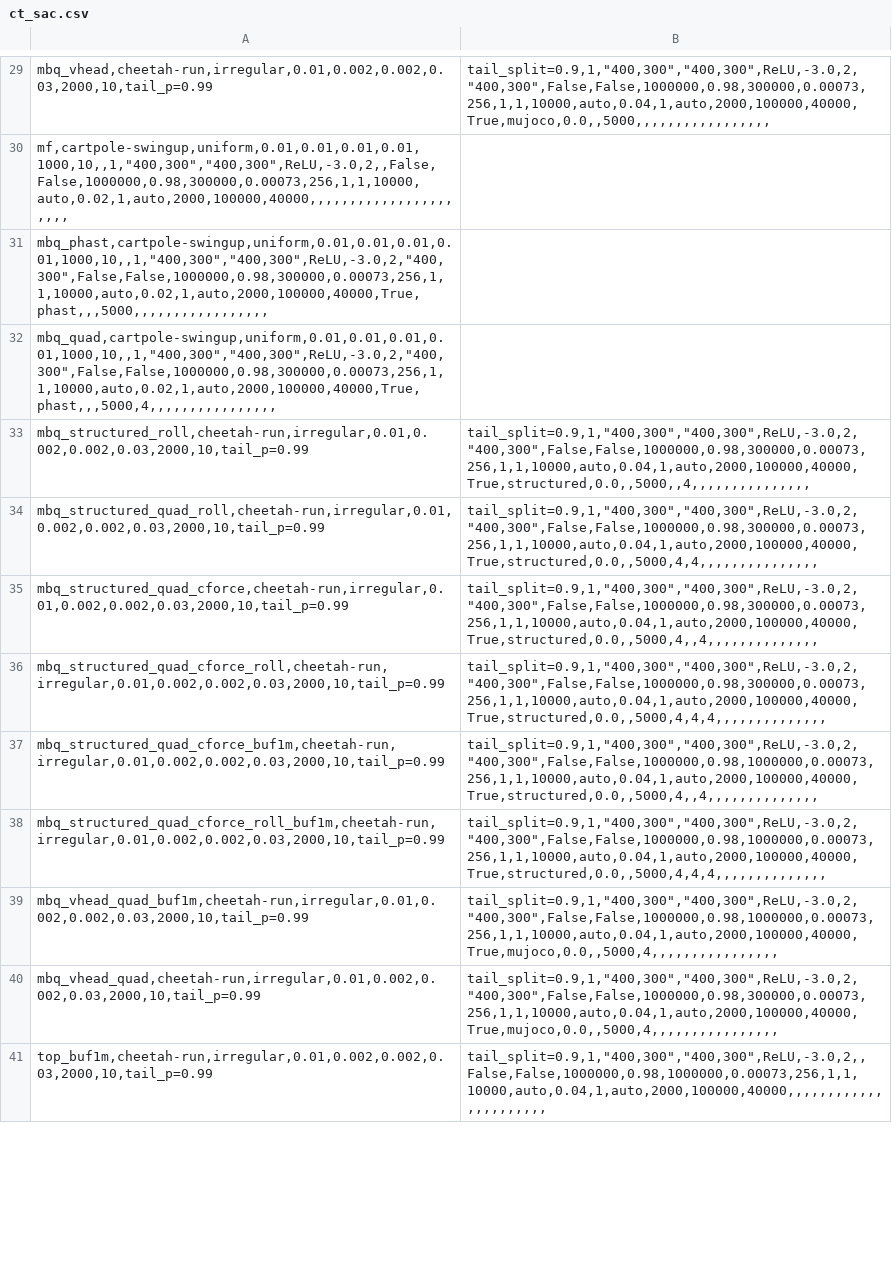
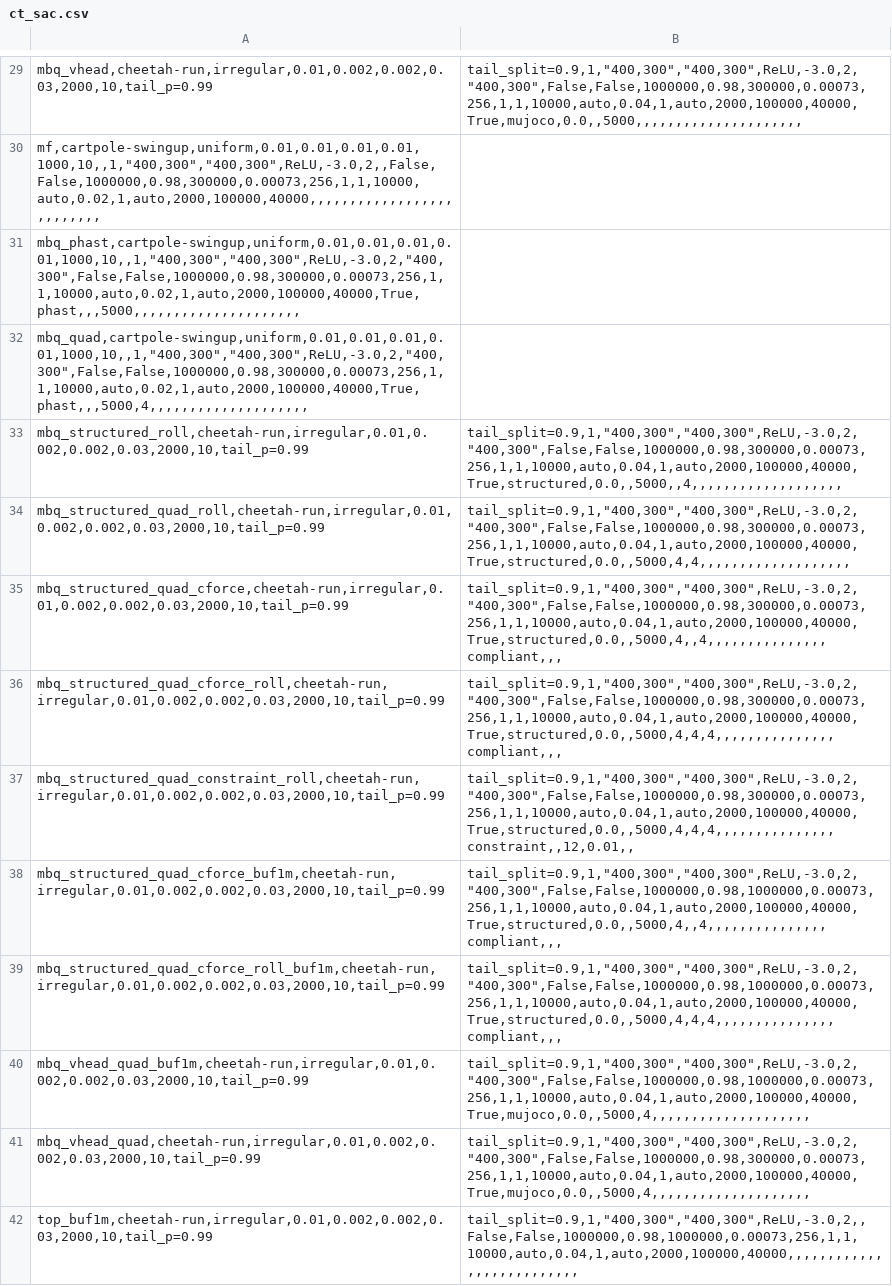
Before and after one commit to sebale16/ct-rl, a CSV file: benchmarks/hyperparams/ct_sac.csv, drawn as a sheet; only a part is shown, gaps mark what is left out; addresses are those after the commit; the diff covers the shown part only; the diff names each change by its address in the sheet, - before the commit and + after, or states it on an @@ line.

```diff
--- a/benchmarks/hyperparams/ct_sac.csv
+++ b/benchmarks/hyperparams/ct_sac.csv
-B29: tail_split=0.9,1,"400,300","400,300",ReLU,-3.0,2,"400,300",False,False,1000000,0.98,300000,0.00073,256,1,1,10000,auto,0.04,1,auto,2000,100000,40000,True,mujoco,0.0,,5000,,,,,,,,,,,,,,,,,
+B29: tail_split=0.9,1,"400,300","400,300",ReLU,-3.0,2,"400,300",False,False,1000000,0.98,300000,0.00073,256,1,1,10000,auto,0.04,1,auto,2000,100000,40000,True,mujoco,0.0,,5000,,,,,,,,,,,,,,,,,,,,,
-A30: mf,cartpole-swingup,uniform,0.01,0.01,0.01,0.01,1000,10,,1,"400,300","400,300",ReLU,-3.0,2,,False,False,1000000,0.98,300000,0.00073,256,1,1,10000,auto,0.02,1,auto,2000,100000,40000,,,,,,,,,,,,,,,,,,,,,,
+A30: mf,cartpole-swingup,uniform,0.01,0.01,0.01,0.01,1000,10,,1,"400,300","400,300",ReLU,-3.0,2,,False,False,1000000,0.98,300000,0.00073,256,1,1,10000,auto,0.02,1,auto,2000,100000,40000,,,,,,,,,,,,,,,,,,,,,,,,,,
-A31: mbq_phast,cartpole-swingup,uniform,0.01,0.01,0.01,0.01,1000,10,,1,"400,300","400,300",ReLU,-3.0,2,"400,300",False,False,1000000,0.98,300000,0.00073,256,1,1,10000,auto,0.02,1,auto,2000,100000,40000,True,phast,,,5000,,,,,,,,,,,,,,,,,
+A31: mbq_phast,cartpole-swingup,uniform,0.01,0.01,0.01,0.01,1000,10,,1,"400,300","400,300",ReLU,-3.0,2,"400,300",False,False,1000000,0.98,300000,0.00073,256,1,1,10000,auto,0.02,1,auto,2000,100000,40000,True,phast,,,5000,,,,,,,,,,,,,,,,,,,,,
-A32: mbq_quad,cartpole-swingup,uniform,0.01,0.01,0.01,0.01,1000,10,,1,"400,300","400,300",ReLU,-3.0,2,"400,300",False,False,1000000,0.98,300000,0.00073,256,1,1,10000,auto,0.02,1,auto,2000,100000,40000,True,phast,,,5000,4,,,,,,,,,,,,,,,,
+A32: mbq_quad,cartpole-swingup,uniform,0.01,0.01,0.01,0.01,1000,10,,1,"400,300","400,300",ReLU,-3.0,2,"400,300",False,False,1000000,0.98,300000,0.00073,256,1,1,10000,auto,0.02,1,auto,2000,100000,40000,True,phast,,,5000,4,,,,,,,,,,,,,,,,,,,,
-B33: tail_split=0.9,1,"400,300","400,300",ReLU,-3.0,2,"400,300",False,False,1000000,0.98,300000,0.00073,256,1,1,10000,auto,0.04,1,auto,2000,100000,40000,True,structured,0.0,,5000,,4,,,,,,,,,,,,,,,
+B33: tail_split=0.9,1,"400,300","400,300",ReLU,-3.0,2,"400,300",False,False,1000000,0.98,300000,0.00073,256,1,1,10000,auto,0.04,1,auto,2000,100000,40000,True,structured,0.0,,5000,,4,,,,,,,,,,,,,,,,,,,
-B34: tail_split=0.9,1,"400,300","400,300",ReLU,-3.0,2,"400,300",False,False,1000000,0.98,300000,0.00073,256,1,1,10000,auto,0.04,1,auto,2000,100000,40000,True,structured,0.0,,5000,4,4,,,,,,,,,,,,,,,
+B34: tail_split=0.9,1,"400,300","400,300",ReLU,-3.0,2,"400,300",False,False,1000000,0.98,300000,0.00073,256,1,1,10000,auto,0.04,1,auto,2000,100000,40000,True,structured,0.0,,5000,4,4,,,,,,,,,,,,,,,,,,,
-B35: tail_split=0.9,1,"400,300","400,300",ReLU,-3.0,2,"400,300",False,False,1000000,0.98,300000,0.00073,256,1,1,10000,auto,0.04,1,auto,2000,100000,40000,True,structured,0.0,,5000,4,,4,,,,,,,,,,,,,,
+B35: tail_split=0.9,1,"400,300","400,300",ReLU,-3.0,2,"400,300",False,False,1000000,0.98,300000,0.00073,256,1,1,10000,auto,0.04,1,auto,2000,100000,40000,True,structured,0.0,,5000,4,,4,,,,,,,,,,,,,,,compliant,,,
-B36: tail_split=0.9,1,"400,300","400,300",ReLU,-3.0,2,"400,300",False,False,1000000,0.98,300000,0.00073,256,1,1,10000,auto,0.04,1,auto,2000,100000,40000,True,structured,0.0,,5000,4,4,4,,,,,,,,,,,,,,
+B36: tail_split=0.9,1,"400,300","400,300",ReLU,-3.0,2,"400,300",False,False,1000000,0.98,300000,0.00073,256,1,1,10000,auto,0.04,1,auto,2000,100000,40000,True,structured,0.0,,5000,4,4,4,,,,,,,,,,,,,,,compliant,,,
+row 37: mbq_structured_quad_constraint_roll,cheetah-run,irregular,0.01,0.002,0.002,0.03,2000,10,tail_p=0.99 | tail_split=0.9,1,"400,300","400,300",ReLU,-3.0,2,"400,300",False,False,1000000,0.98,300000,0.00073,256,1,1,10000,auto,0.04,1,auto,2000,100000,40000,True,structured,0.0,,5000,4,4,4,,,,,,,,,,,,,,,constraint,,12,0.01,,
-B38: tail_split=0.9,1,"400,300","400,300",ReLU,-3.0,2,"400,300",False,False,1000000,0.98,1000000,0.00073,256,1,1,10000,auto,0.04,1,auto,2000,100000,40000,True,structured,0.0,,5000,4,,4,,,,,,,,,,,,,,
+B38: tail_split=0.9,1,"400,300","400,300",ReLU,-3.0,2,"400,300",False,False,1000000,0.98,1000000,0.00073,256,1,1,10000,auto,0.04,1,auto,2000,100000,40000,True,structured,0.0,,5000,4,,4,,,,,,,,,,,,,,,compliant,,,
-B39: tail_split=0.9,1,"400,300","400,300",ReLU,-3.0,2,"400,300",False,False,1000000,0.98,1000000,0.00073,256,1,1,10000,auto,0.04,1,auto,2000,100000,40000,True,structured,0.0,,5000,4,4,4,,,,,,,,,,,,,,
+B39: tail_split=0.9,1,"400,300","400,300",ReLU,-3.0,2,"400,300",False,False,1000000,0.98,1000000,0.00073,256,1,1,10000,auto,0.04,1,auto,2000,100000,40000,True,structured,0.0,,5000,4,4,4,,,,,,,,,,,,,,,compliant,,,
-B40: tail_split=0.9,1,"400,300","400,300",ReLU,-3.0,2,"400,300",False,False,1000000,0.98,1000000,0.00073,256,1,1,10000,auto,0.04,1,auto,2000,100000,40000,True,mujoco,0.0,,5000,4,,,,,,,,,,,,,,,,
+B40: tail_split=0.9,1,"400,300","400,300",ReLU,-3.0,2,"400,300",False,False,1000000,0.98,1000000,0.00073,256,1,1,10000,auto,0.04,1,auto,2000,100000,40000,True,mujoco,0.0,,5000,4,,,,,,,,,,,,,,,,,,,,
-B41: tail_split=0.9,1,"400,300","400,300",ReLU,-3.0,2,"400,300",False,False,1000000,0.98,300000,0.00073,256,1,1,10000,auto,0.04,1,auto,2000,100000,40000,True,mujoco,0.0,,5000,4,,,,,,,,,,,,,,,,
+B41: tail_split=0.9,1,"400,300","400,300",ReLU,-3.0,2,"400,300",False,False,1000000,0.98,300000,0.00073,256,1,1,10000,auto,0.04,1,auto,2000,100000,40000,True,mujoco,0.0,,5000,4,,,,,,,,,,,,,,,,,,,,
-B42: tail_split=0.9,1,"400,300","400,300",ReLU,-3.0,2,,False,False,1000000,0.98,1000000,0.00073,256,1,1,10000,auto,0.04,1,auto,2000,100000,40000,,,,,,,,,,,,,,,,,,,,,,
+B42: tail_split=0.9,1,"400,300","400,300",ReLU,-3.0,2,,False,False,1000000,0.98,1000000,0.00073,256,1,1,10000,auto,0.04,1,auto,2000,100000,40000,,,,,,,,,,,,,,,,,,,,,,,,,,
```
Also changed, not shown: 115 edited cells elsewhere in this file, 11 other files.
